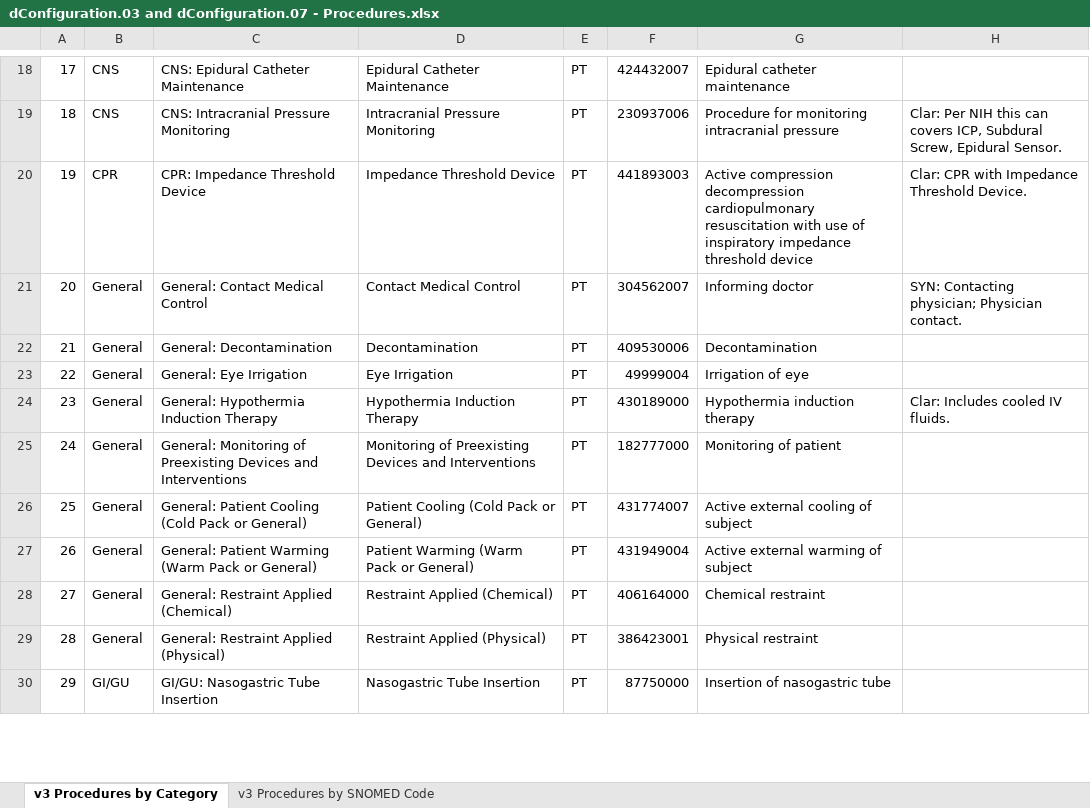
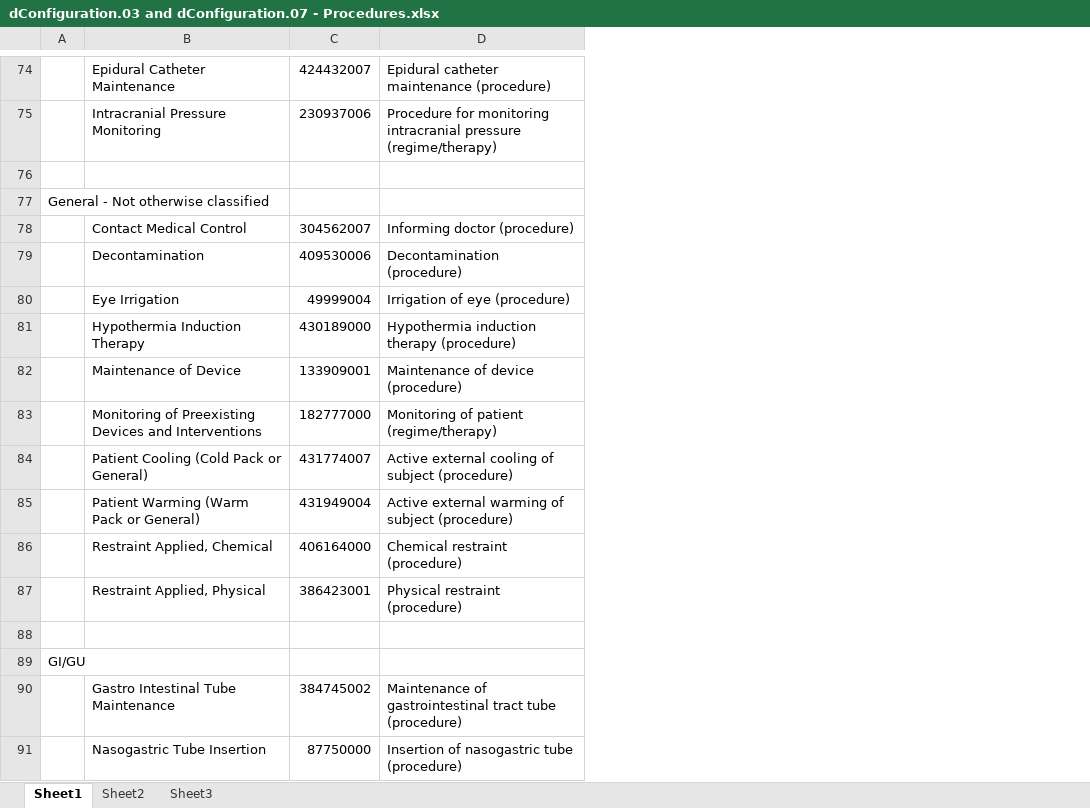
Before and after one commit to peakresponse/nemsis_public, an Excel workbook: SuggestedLists/dConfiguration.03 and dConfiguration.07 - Procedures.xlsx, sheet Sheet1, drawn as a sheet; only a part is shown, gaps mark what is left out; values as stored, in another font and other column widths than the file's, no cell formats; removed rows and columns are numbered as before the commit, all else as after; the diff covers the shown part only; the diff names each change by its address in the sheet, - before the commit and + after, or states it on an @@ line.

```diff
--- a/SuggestedLists/dConfiguration.03 and dConfiguration.07 - Procedures.xlsx (sheet Sheet1)
+++ b/SuggestedLists/dConfiguration.03 and dConfiguration.07 - Procedures.xlsx (sheet Sheet1)
-sheet tab: v3 Procedures by Category
+sheet tab: Sheet1
-sheet tab: v3 Procedures by SNOMED Code
+sheet tab: Sheet2
+sheet tab: Sheet3
-column A, rows 18-30: 17 | 18 | 19 | 20 | 21 | 22 | 23 | 24 | 25 | 26 | 27 | 28 | 29
-column B, rows 18-30: CNS | CNS | CPR | General | General | General | General | General | General | General | General | General | GI/GU
-column C, rows 18-30: CNS: Epidural Catheter Maintenance | CNS: Intracranial Pressure Monitoring | CPR: Impedance Threshold Device | General: Contact Medical Control | General: Decontamination | General: Eye Irrigation | General: Hypothermia Induction Therapy | General: Monitoring of Preexisting Devices and Interventions | General: Patient Cooling (Cold Pack or General) | General: Patient Warming (Warm Pack or General) | General: Restraint Applied (Chemical) | General: Restraint Applied (Physical) | GI/GU: Nasogastric Tube Insertion
+column A, empty
-column E, rows 18-30: all PT
-column G, rows 18-30: Epidural catheter maintenance | Procedure for monitoring intracranial pressure | Active compression decompression cardiopulmonary resuscitation with use of inspiratory impedance threshold device | Informing doctor | Decontamination | Irrigation of eye | Hypothermia induction therapy | Monitoring of patient | Active external cooling of subject | Active external warming of subject | Chemical restraint | Physical restraint | Insertion of nasogastric tube
-column H, rows 19-24: Clar: Per NIH this can covers ICP, Subdural Screw, Epidural Sensor. | Clar: CPR with Impedance Threshold Device. | SYN: Contacting physician; Physician contact. |  |  | Clar: Includes cooled IV fluids.
+column D, rows 74-75: Epidural catheter maintenance (procedure) | Procedure for monitoring intracranial pressure (regime/therapy); rows 78-81: Informing doctor (procedure) | Decontamination (procedure) | Irrigation of eye (procedure) | Hypothermia induction therapy (procedure); rows 83-87: Monitoring of patient (regime/therapy) | Active external cooling of subject (procedure) | Active external warming of subject (procedure) | Chemical restraint (procedure) | Physical restraint (procedure); row 91: Insertion of nasogastric tube (procedure)
-row 76: 19 | CPR | CPR: Impedance Threshold Device | Impedance Threshold Device | PT | 441893003 | Active compression decompression cardiopulmonary resuscitation with use of inspiratory impedance threshold device | Clar: CPR with Impedance Threshold Device.
+row 76: (empty)
+row 77: General - Not otherwise classified
+row 82:  | Maintenance of Device | 133909001 | Maintenance of device (procedure)
-B86: Restraint Applied (Chemical)
+B86: Restraint Applied, Chemical
-B87: Restraint Applied (Physical)
+B87: Restraint Applied, Physical
+row 88: (empty)
+row 89: GI/GU
@@ row 31 moved to row 90: Gastro Intestinal Tube Maintenance @@
```
Also changed, not shown: 68 added rows, 28 removed rows, 17 moved rows and 49 edited cells elsewhere in this sheet, cell formats, 3 other files.
